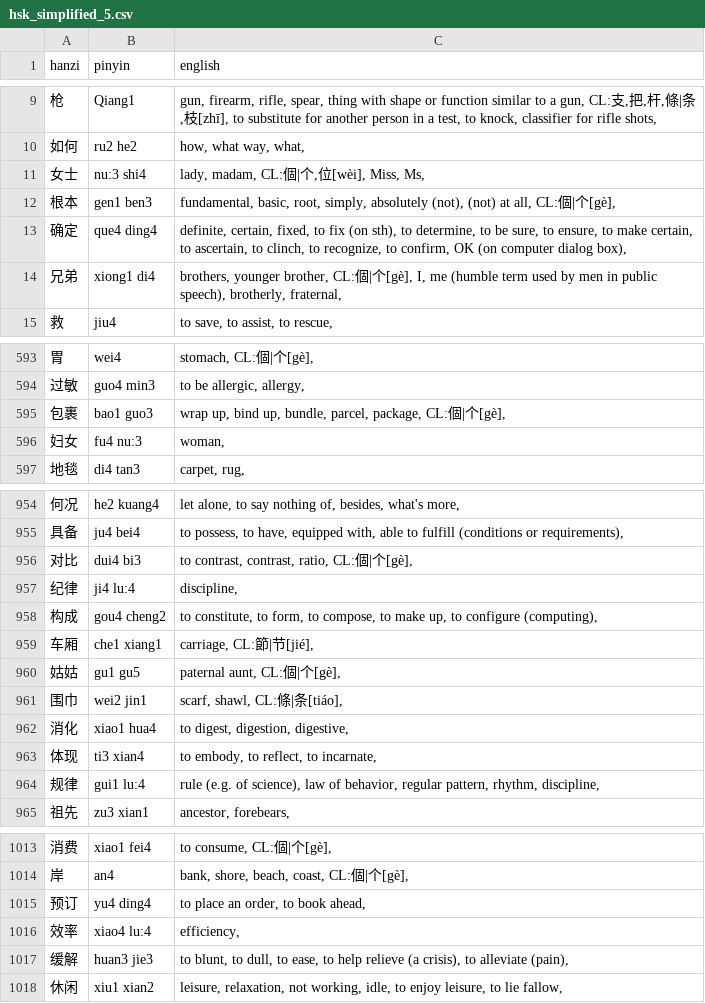
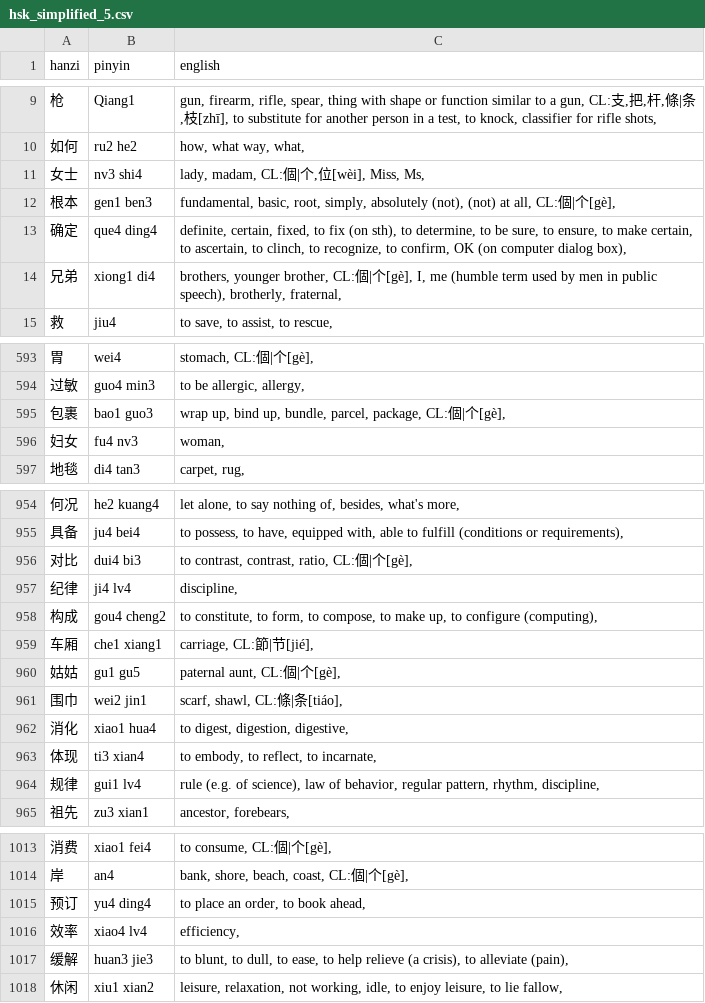
Before and after one commit to kshehata/hsk, a CSV file: hsk_simplified_5.csv, drawn as a sheet; only a part is shown, gaps mark what is left out; the diff covers the shown part only.

```diff
--- a/hsk_simplified_5.csv
+++ b/hsk_simplified_5.csv
@@ -10,3 +10,3 @@ hanzi,pinyin,english
 如何,ru2 he2,"how, what way, what,"
-女士,nu:3 shi4,"lady, madam, CL:個|个,位[wèi], Miss, Ms,"
+女士,nv3 shi4,"lady, madam, CL:個|个,位[wèi], Miss, Ms,"
 根本,gen1 ben3,"fundamental, basic, root, simply, absolutely (not), (not) at all, CL:個|个[gè],"
@@ -595,3 +595,3 @@ hanzi,pinyin,english
 包裹,bao1 guo3,"wrap up, bind up, bundle, parcel, package, CL:個|个[gè],"
-妇女,fu4 nu:3,"woman,"
+妇女,fu4 nv3,"woman,"
 地毯,di4 tan3,"carpet, rug,"
@@ -956,3 +956,3 @@ hanzi,pinyin,english
 对比,dui4 bi3,"to contrast, contrast, ratio, CL:個|个[gè],"
-纪律,ji4 lu:4,"discipline,"
+纪律,ji4 lv4,"discipline,"
 构成,gou4 cheng2,"to constitute, to form, to compose, to make up, to configure (computing),"
@@ -963,3 +963,3 @@ hanzi,pinyin,english
 体现,ti3 xian4,"to embody, to reflect, to incarnate,"
-规律,gui1 lu:4,"rule (e.g. of science), law of behavior, regular pattern, rhythm, discipline,"
+规律,gui1 lv4,"rule (e.g. of science), law of behavior, regular pattern, rhythm, discipline,"
 祖先,zu3 xian1,"ancestor, forebears,"
@@ -1015,3 +1015,3 @@ hanzi,pinyin,english
 预订,yu4 ding4,"to place an order, to book ahead,"
-效率,xiao4 lu:4,"efficiency,"
+效率,xiao4 lv4,"efficiency,"
 缓解,huan3 jie3,"to blunt, to dull, to ease, to help relieve (a crisis), to alleviate (pain),"
```
Also changed, not shown: 3 edited cells elsewhere in this file, hsk_simplified_2.csv, hsk_simplified_6.csv, 10 other files.
